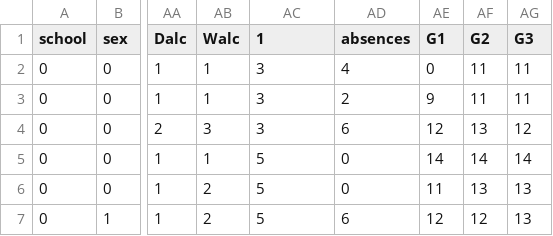
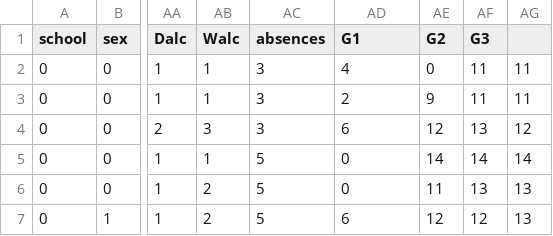
Before and after one commit to jrfcabral/GradePrediction, a CSV file: student-por.csv, drawn as a sheet; only a part is shown, gaps mark what is left out; the diff names each change by its address in the sheet, - before the commit and + after, or states it on an @@ line.

```diff
--- a/student-por.csv
+++ b/student-por.csv
-AC1: 1
+AC1: absences
-AD1: absences
+AD1: G1
-AE1: G1
+AE1: G2
-AF1: G2
+AF1: G3
-AG1: G3
+AG1: (empty)
```
Also changed, not shown: 5 other files.
